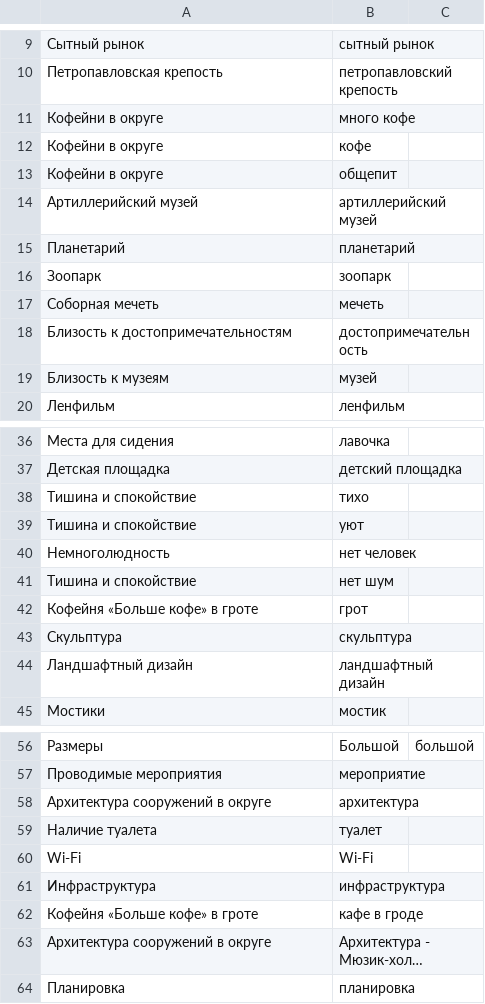
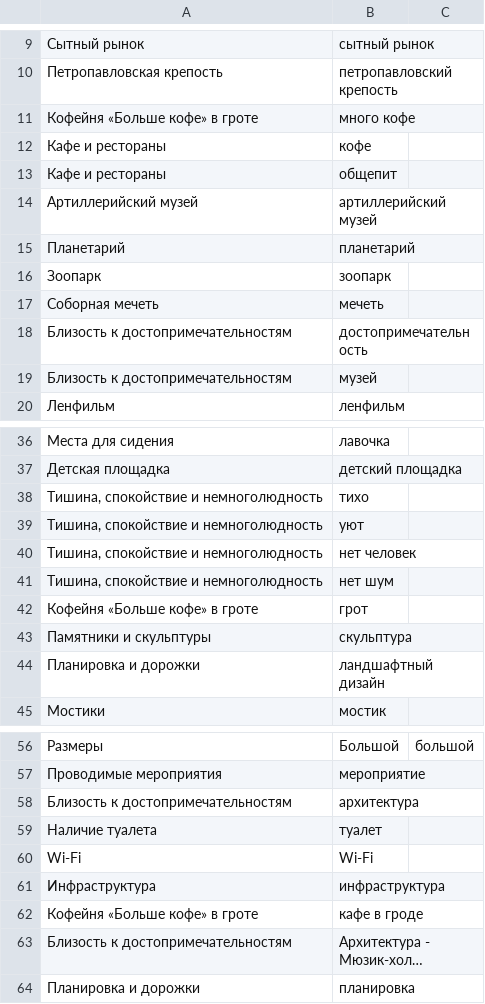
Before and after one commit to sleepofnodreaming/sennaya, a CSV file: dictionaries/likes/alexandrovsky/likes.csv, drawn as a sheet; only a part is shown, gaps mark what is left out; long unchanged cells end in …; the diff covers the shown part only; the diff names each change by its address in the sheet, - before the commit and + after, or states it on an @@ line.

Commit message:
dictionaries: like tags update.

```diff
--- a/dictionaries/likes/alexandrovsky/likes.csv
+++ b/dictionaries/likes/alexandrovsky/likes.csv
-A11: Кофейни в округе
+A11: Кофейня «Больше кофе» в гроте
-A12:A13: Кофейни в округе
+A12:A13: Кафе и рестораны
-A19: Близость к музеям
+A19: Близость к достопримечательностям
-A38:A39: Тишина и спокойствие
+A38:A39: Тишина, спокойствие и немноголюдность
-A40: Немноголюдность
+A40: Тишина, спокойствие и немноголюдность
-A41: Тишина и спокойствие
+A41: Тишина, спокойствие и немноголюдность
-A43: Скульптура
+A43: Памятники и скульптуры
-A44: Ландшафтный дизайн
+A44: Планировка и дорожки
-A58: Архитектура сооружений в округе
+A58: Близость к достопримечательностям
-A63: Архитектура сооружений в округе
+A63: Близость к достопримечательностям
-A64: Планировка
+A64: Планировка и дорожки
```
Also changed, not shown: 1 edited cell elsewhere in this file, dictionaries/likes/alexandrovsky/concepts_likes.csv.
